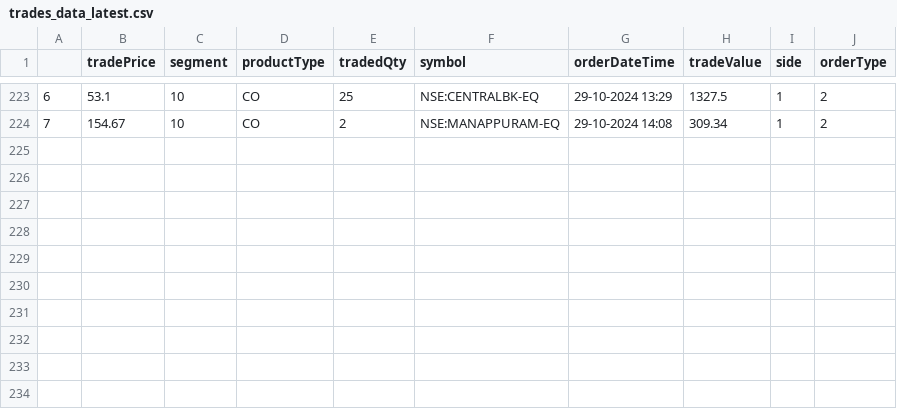
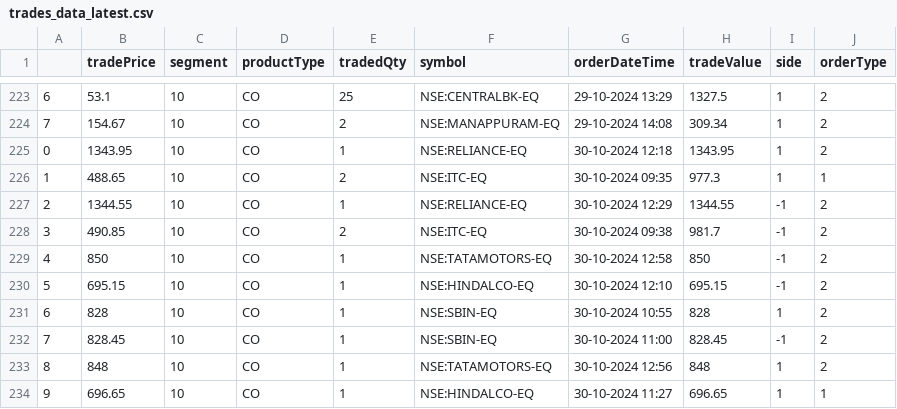
Before and after one commit to naveenkonam1985/trademetriks, a CSV file: data/trades_data_latest.csv, drawn as a sheet; only a part is shown, gaps mark what is left out.

Commit message:
Added 30thOct24 data

```diff
--- a/data/trades_data_latest.csv
+++ b/data/trades_data_latest.csv
@@ -224 +224,11 @@
 7,154.67,10,CO,2,NSE:MANAPPURAM-EQ,29-10-2024 14:08,309.34,1,2
+0,1343.95,10,CO,1,NSE:RELIANCE-EQ,30-10-2024 12:18,1343.95,1,2
+1,488.65,10,CO,2,NSE:ITC-EQ,30-10-2024 09:35,977.3,1,1
+2,1344.55,10,CO,1,NSE:RELIANCE-EQ,30-10-2024 12:29,1344.55,-1,2
+3,490.85,10,CO,2,NSE:ITC-EQ,30-10-2024 09:38,981.7,-1,2
+4,850,10,CO,1,NSE:TATAMOTORS-EQ,30-10-2024 12:58,850,-1,2
+5,695.15,10,CO,1,NSE:HINDALCO-EQ,30-10-2024 12:10,695.15,-1,2
+6,828,10,CO,1,NSE:SBIN-EQ,30-10-2024 10:55,828,1,2
+7,828.45,10,CO,1,NSE:SBIN-EQ,30-10-2024 11:00,828.45,-1,2
+8,848,10,CO,1,NSE:TATAMOTORS-EQ,30-10-2024 12:56,848,1,2
+9,696.65,10,CO,1,NSE:HINDALCO-EQ,30-10-2024 11:27,696.65,1,1
```
